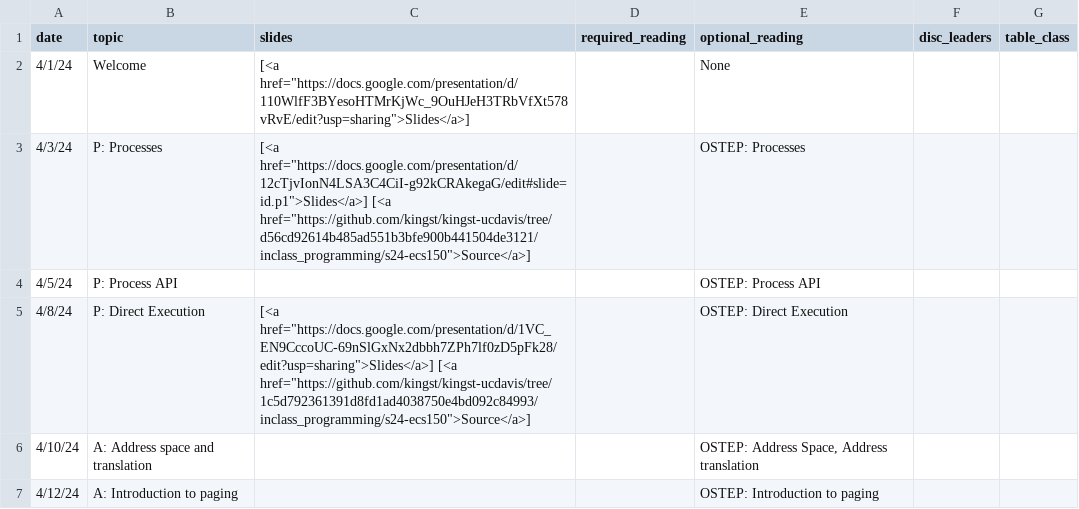
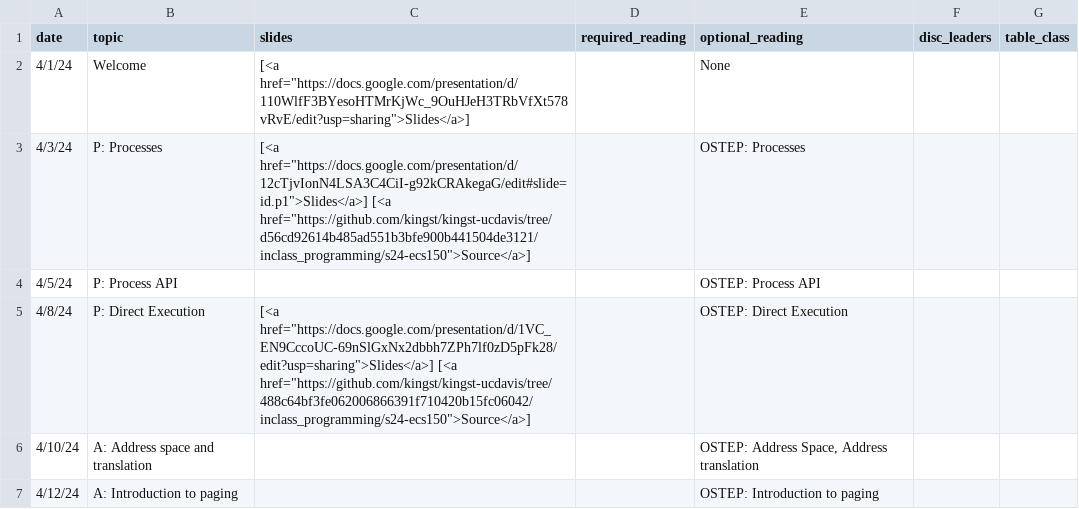
Before and after one commit to kingst/kingst-ucdavis, a CSV file: classes/s24-ecs150/reading_list.csv, drawn as a sheet; only a part is shown.

Commit message:
Bump reading list

```diff
--- a/classes/s24-ecs150/reading_list.csv
+++ b/classes/s24-ecs150/reading_list.csv
@@ -4,3 +4,3 @@ date,topic,slides,required_reading,optional_reading,disc_leaders,table_class
 4/5/24,P: Process API,,,OSTEP: Process API,,
-4/8/24,P: Direct Execution,"[<a href=""https://docs.google.com/presentation/d/1VC_EN9CccoUC-69nSlGxNx2dbbh7ZPh7lf0zD5pFk28/edit?usp=sharing"">Slides</a>] [<a href=""https://github.com/kingst/kingst-ucdavis/tree/1c5d792361391d8fd1ad4038750e4bd092c84993/inclass_programming/s24-ecs150"">Source</a>]",,OSTEP: Direct Execution,,
+4/8/24,P: Direct Execution,"[<a href=""https://docs.google.com/presentation/d/1VC_EN9CccoUC-69nSlGxNx2dbbh7ZPh7lf0zD5pFk28/edit?usp=sharing"">Slides</a>] [<a href=""https://github.com/kingst/kingst-ucdavis/tree/488c64bf3fe062006866391f710420b15fc06042/inclass_programming/s24-ecs150"">Source</a>]",,OSTEP: Direct Execution,,
 4/10/24,A: Address space and translation,,,"OSTEP: Address Space, Address translation",,
```
